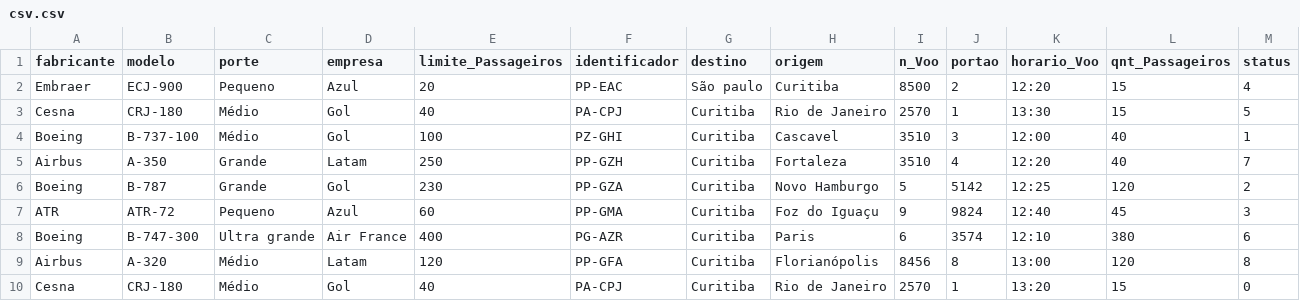
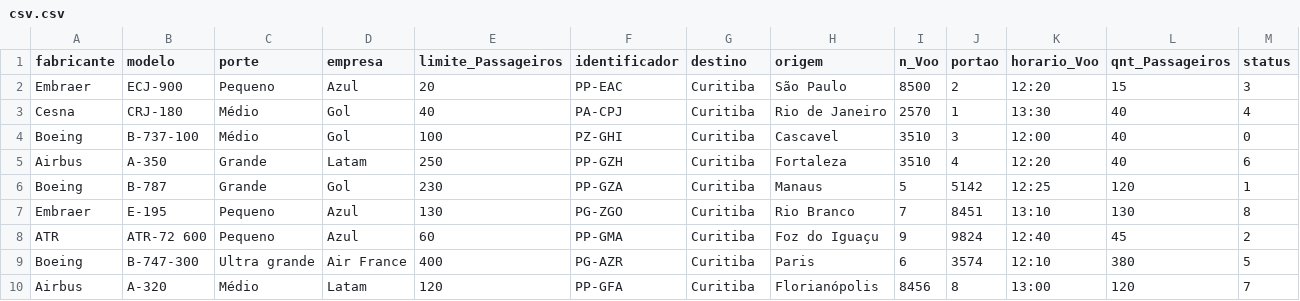
Before and after one commit to guiguitatu/AeroportoJava, a CSV file: database/csv.csv, drawn as a sheet.

```diff
--- a/database/csv.csv
+++ b/database/csv.csv
@@ -1,10 +1,10 @@
 fabricante,modelo,porte,empresa,limite_Passageiros,identificador,destino,origem,n_Voo,portao,horario_Voo,qnt_Passageiros,status
-Embraer,ECJ-900,Pequeno,Azul,20,PP-EAC,São paulo,Curitiba,8500,2,12:20,15,4
-Cesna,CRJ-180,Médio,Gol,40,PA-CPJ,Curitiba,Rio de Janeiro,2570,1,13:30,15,5
-Boeing,B-737-100,Médio,Gol,100,PZ-GHI,Curitiba,Cascavel,3510,3,12:00,40,1
-Airbus,A-350,Grande,Latam,250,PP-GZH,Curitiba,Fortaleza,3510,4,12:20,40,7
-Boeing,B-787,Grande,Gol,230,PP-GZA,Curitiba,Novo Hamburgo,5,5142,12:25,120,2
-ATR,ATR-72,Pequeno,Azul,60,PP-GMA,Curitiba,Foz do Iguaçu,9,9824,12:40,45,3
-Boeing,B-747-300,Ultra grande,Air France,400,PG-AZR,Curitiba,Paris,6,3574,12:10,380,6
-Airbus,A-320,Médio,Latam,120,PP-GFA,Curitiba,Florianópolis,8456,8,13:00,120,8
-Cesna,CRJ-180,Médio,Gol,40,PA-CPJ,Curitiba,Rio de Janeiro,2570,1,13:20,15,0
+Embraer,ECJ-900,Pequeno,Azul,20,PP-EAC,Curitiba,São Paulo,8500,2,12:20,15,3
+Cesna,CRJ-180,Médio,Gol,40,PA-CPJ,Curitiba,Rio de Janeiro,2570,1,13:30,40,4
+Boeing,B-737-100,Médio,Gol,100,PZ-GHI,Curitiba,Cascavel,3510,3,12:00,40,0
+Airbus,A-350,Grande,Latam,250,PP-GZH,Curitiba,Fortaleza,3510,4,12:20,40,6
+Boeing,B-787,Grande,Gol,230,PP-GZA,Curitiba,Manaus,5,5142,12:25,120,1
+Embraer,E-195,Pequeno,Azul,130,PG-ZGO,Curitiba,Rio Branco,7,8451,13:10,130,8
+ATR, ATR-72 600,Pequeno,Azul,60,PP-GMA,Curitiba,Foz do Iguaçu,9,9824,12:40,45,2
+Boeing,B-747-300,Ultra grande,Air France,400,PG-AZR,Curitiba,Paris,6,3574,12:10,380,5
+Airbus,A-320,Médio,Latam,120,PP-GFA,Curitiba,Florianópolis,8456,8,13:00,120,7
```
Also changed, not shown: 2 other files.
